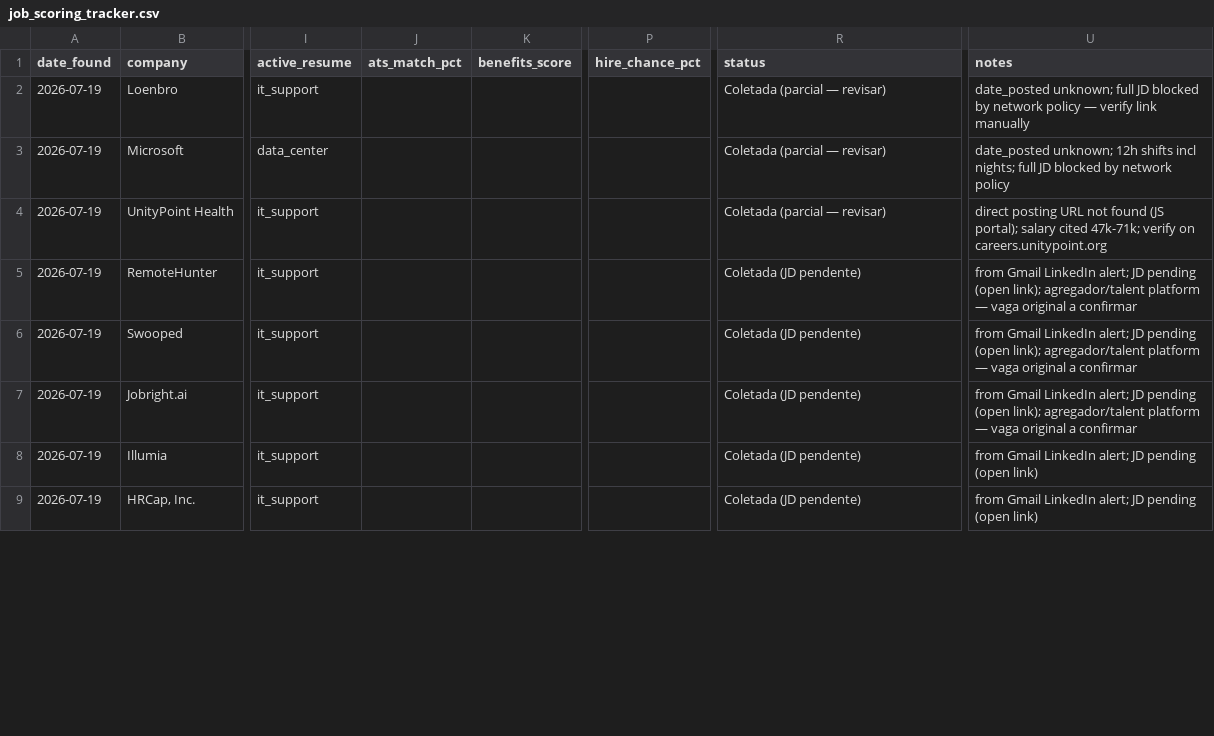
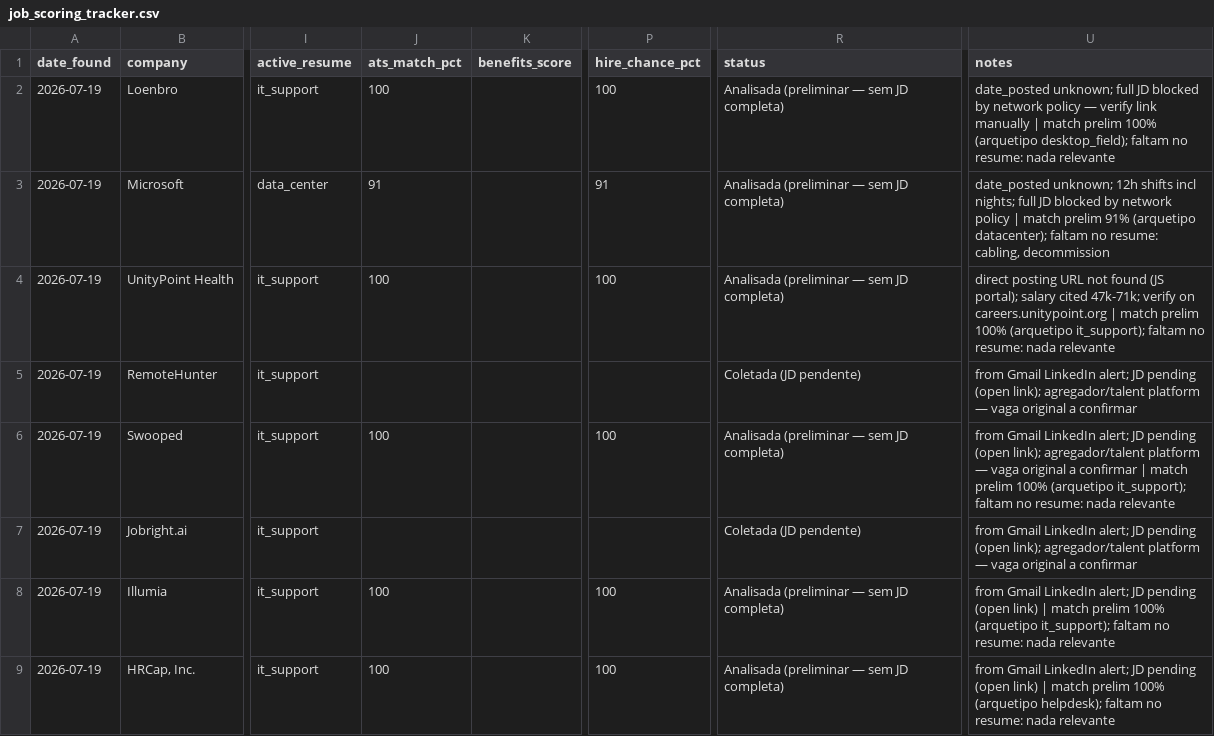
Before and after one commit to brucedsny/job-agent, a CSV file: data/job_scoring_tracker.csv, drawn as a sheet; only a part is shown, gaps mark what is left out; the diff covers the shown part only; the diff names each change by its address in the sheet, - before the commit and + after, or states it on an @@ line.

```diff
--- a/data/job_scoring_tracker.csv
+++ b/data/job_scoring_tracker.csv
-J2 (ats_match_pct): (empty)
+J2 (ats_match_pct): 100
-P2 (hire_chance_pct): (empty)
+P2 (hire_chance_pct): 100
-R2:R4 (status): Coletada (parcial — revisar)
+R2:R4 (status): Analisada (preliminar — sem JD completa)
-U2 (notes): …link manually
+U2 (notes): …link manually | match prelim 100% (arquetipo desktop_field); faltam no resume: nada relevante
-J3 (ats_match_pct): (empty)
+J3 (ats_match_pct): 91
-P3 (hire_chance_pct): (empty)
+P3 (hire_chance_pct): 91
-U3 (notes): …network policy
+U3 (notes): …network policy | match prelim 91% (arquetipo datacenter); faltam no resume: cabling, decommission
-J4 (ats_match_pct): (empty)
+J4 (ats_match_pct): 100
-P4 (hire_chance_pct): (empty)
+P4 (hire_chance_pct): 100
-U4 (notes): …on careers.unitypoint.org
+U4 (notes): …on careers.unitypoint.org | match prelim 100% (arquetipo it_support); faltam no resume: nada relevante
-J6 (ats_match_pct): (empty)
+J6 (ats_match_pct): 100
-P6 (hire_chance_pct): (empty)
+P6 (hire_chance_pct): 100
-R6 (status): Coletada (JD pendente)
+R6 (status): Analisada (preliminar — sem JD completa)
-U6 (notes): …a confirmar
+U6 (notes): …a confirmar | match prelim 100% (arquetipo it_support); faltam no resume: nada relevante
-J8:J9 (ats_match_pct): (empty)
+J8:J9 (ats_match_pct): 100
-P8:P9 (hire_chance_pct): (empty)
+P8:P9 (hire_chance_pct): 100
-R8:R9 (status): Coletada (JD pendente)
+R8:R9 (status): Analisada (preliminar — sem JD completa)
-U8 (notes): …(open link)
+U8 (notes): …(open link) | match prelim 100% (arquetipo it_support); faltam no resume: nada relevante
-U9 (notes): …(open link)
+U9 (notes): …(open link) | match prelim 100% (arquetipo helpdesk); faltam no resume: nada relevante
```
Also changed, not shown: 118 edited cells elsewhere in this file, 4 other files.
